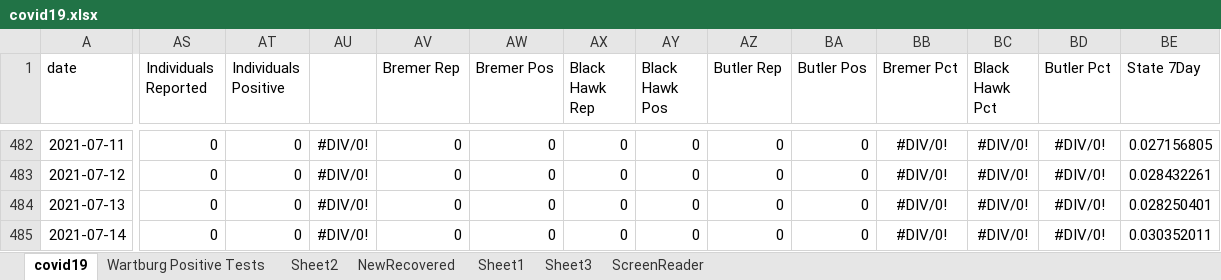
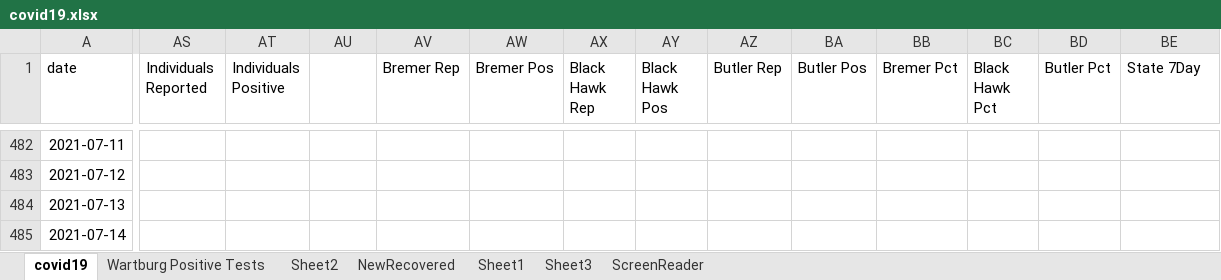
Before and after one commit to mbirgen/COVID19, an Excel workbook: covid19.xlsx, sheet covid19, drawn as a sheet; only a part is shown, gaps mark what is left out; values as stored, in another font and other column widths than the file's, no borders; conditional formats not drawn; the diff covers the shown part only; the diff names each change by its address in the sheet, - before the commit and + after, or states it on an @@ line.

```diff
--- a/covid19.xlsx (sheet covid19)
+++ b/covid19.xlsx (sheet covid19)
-AS482:AS485 (Individuals Reported): 0
+AS482:AS485 (Individuals Reported): (empty)
-AT482:AT485 (Individuals Positive): 0
+AT482:AT485 (Individuals Positive): (empty)
-AU482:AU485: #DIV/0!
+AU482:AU485: (empty)
-AV482:AV485 (Bremer Rep): 0
+AV482:AV485 (Bremer Rep): (empty)
-AW482:AW485 (Bremer Pos): 0
+AW482:AW485 (Bremer Pos): (empty)
-AX482:AX485 (Black Hawk Rep): 0
+AX482:AX485 (Black Hawk Rep): (empty)
-AY482:AY485 (Black Hawk Pos): 0
+AY482:AY485 (Black Hawk Pos): (empty)
-AZ482:AZ485 (Butler Rep): 0
+AZ482:AZ485 (Butler Rep): (empty)
-BA482:BA485 (Butler Pos): 0
+BA482:BA485 (Butler Pos): (empty)
-BB482:BB485 (Bremer Pct): #DIV/0!
+BB482:BB485 (Bremer Pct): (empty)
-BC482:BC485 (Black Hawk Pct): #DIV/0!
+BC482:BC485 (Black Hawk Pct): (empty)
-BD482:BD485 (Butler Pct): #DIV/0!
+BD482:BD485 (Butler Pct): (empty)
-BE482 (State 7Day): 0.027156805
+BE482 (State 7Day): (empty)
-BE483 (State 7Day): 0.028432261
+BE483 (State 7Day): (empty)
-BE484 (State 7Day): 0.028250401
+BE484 (State 7Day): (empty)
-BE485 (State 7Day): 0.030352011
+BE485 (State 7Day): (empty)
```
Also changed, not shown: 2 added rows and 797 edited cells elsewhere in this sheet, sheet Sheet2, formulas that keep their value, 18 other files.
